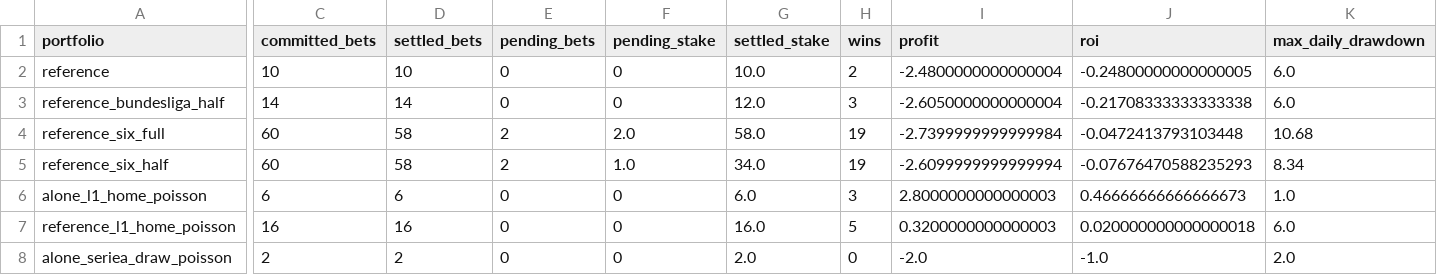
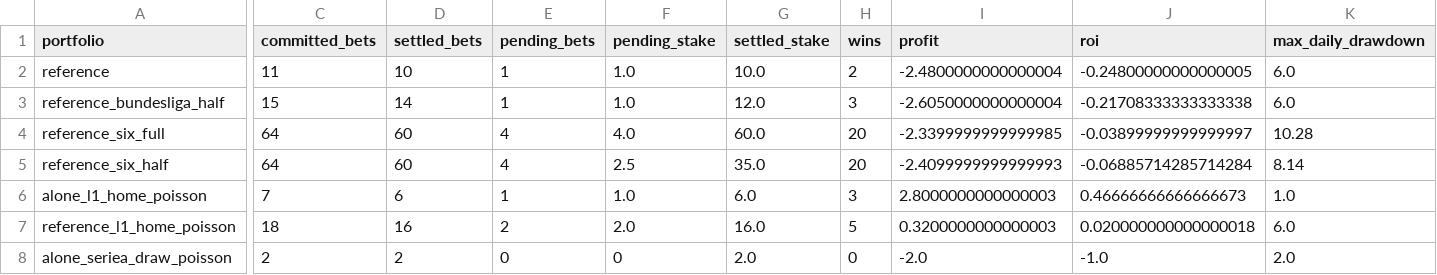
Before and after one commit to Mohamed-Ali-SOBHI/ScorePredict, a CSV file: comparison.csv, drawn as a sheet; only a part is shown, gaps mark what is left out; the diff covers the shown part only; the diff names each change by its address in the sheet, - before the commit and + after, or states it on an @@ line.

```diff
--- a/comparison.csv
+++ b/comparison.csv
-C2 (committed_bets): 10
+C2 (committed_bets): 11
-E2:E3 (pending_bets): 0
+E2:E3 (pending_bets): 1
-F2:F3 (pending_stake): 0
+F2:F3 (pending_stake): 1.0
-C3 (committed_bets): 14
+C3 (committed_bets): 15
-C4:C5 (committed_bets): 60
+C4:C5 (committed_bets): 64
-D4:D5 (settled_bets): 58
+D4:D5 (settled_bets): 60
-E4:E5 (pending_bets): 2
+E4:E5 (pending_bets): 4
-F4 (pending_stake): 2.0
+F4 (pending_stake): 4.0
-G4 (settled_stake): 58.0
+G4 (settled_stake): 60.0
-H4:H5 (wins): 19
+H4:H5 (wins): 20
-I4 (profit): -2.7399999999999984
+I4 (profit): -2.3399999999999985
-J4 (roi): -0.0472413793103448
+J4 (roi): -0.03899999999999997
-K4 (max_daily_drawdown): 10.68
+K4 (max_daily_drawdown): 10.28
-F5 (pending_stake): 1.0
+F5 (pending_stake): 2.5
-G5 (settled_stake): 34.0
+G5 (settled_stake): 35.0
-I5 (profit): -2.6099999999999994
+I5 (profit): -2.4099999999999993
-J5 (roi): -0.07676470588235293
+J5 (roi): -0.06885714285714284
-K5 (max_daily_drawdown): 8.34
+K5 (max_daily_drawdown): 8.14
-C6 (committed_bets): 6
+C6 (committed_bets): 7
-E6 (pending_bets): 0
+E6 (pending_bets): 1
-F6 (pending_stake): 0
+F6 (pending_stake): 1.0
-C7 (committed_bets): 16
+C7 (committed_bets): 18
-E7 (pending_bets): 0
+E7 (pending_bets): 2
-F7 (pending_stake): 0
+F7 (pending_stake): 2.0
```
Also changed, not shown: 63 edited cells elsewhere in this file, 19 other files.
